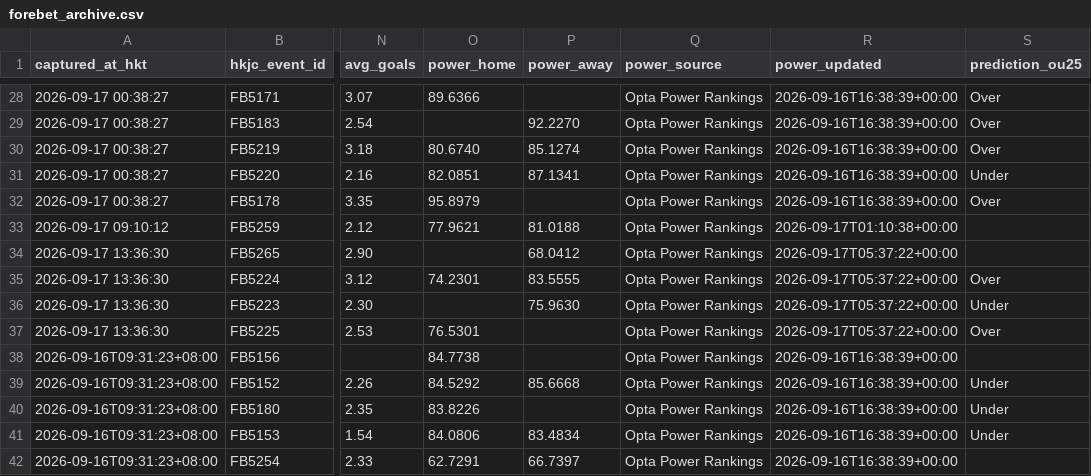
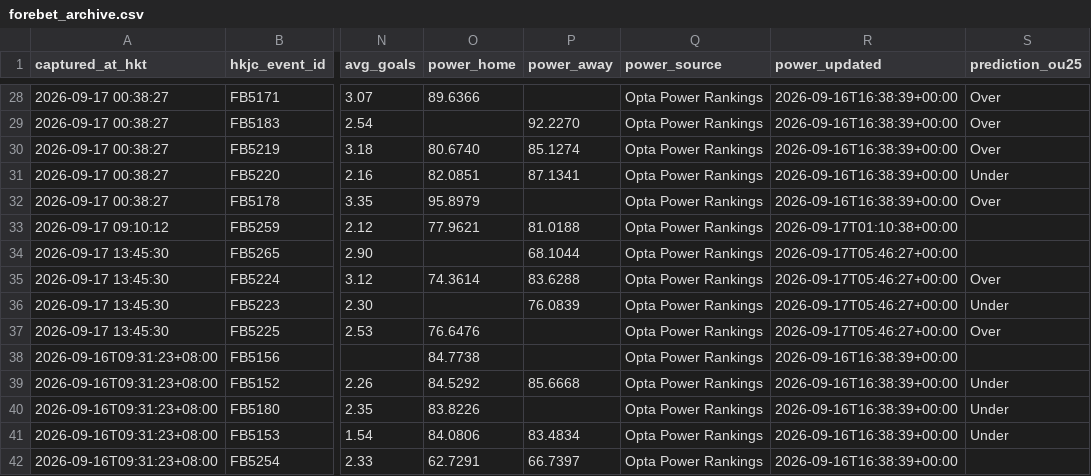
Before and after one commit to sargesticky-code/football-fast-tracker, a CSV file: data/forebet_archive.csv, drawn as a sheet; only a part is shown, gaps mark what is left out; the diff covers the shown part only; the diff names each change by its address in the sheet, - before the commit and + after, or states it on an @@ line.

```diff
--- a/data/forebet_archive.csv
+++ b/data/forebet_archive.csv
-A34:A37 (captured_at_hkt): 2026-09-17 13:36:30
+A34:A37 (captured_at_hkt): 2026-09-17 13:45:30
-P34 (power_away): 68.0412
+P34 (power_away): 68.1044
-R34:R37 (power_updated): 2026-09-17T05:37:22+00:00
+R34:R37 (power_updated): 2026-09-17T05:46:27+00:00
-O35 (power_home): 74.2301
+O35 (power_home): 74.3614
-P35 (power_away): 83.5555
+P35 (power_away): 83.6288
-P36 (power_away): 75.9630
+P36 (power_away): 76.0839
-O37 (power_home): 76.5301
+O37 (power_home): 76.6476
```
Also changed, not shown: 1 added row and 91 edited cells elsewhere in this file, data/forebet_current.csv, 1 other file.
